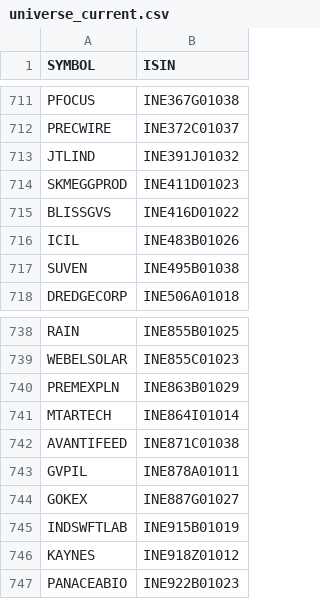
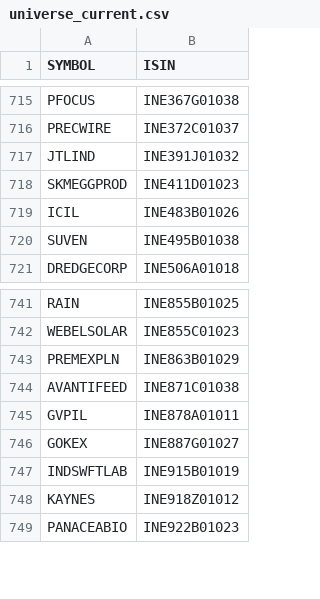
Before and after one commit to sakilbeg756034-cell/vajra-signals, a CSV file: out/universe_current.csv, drawn as a sheet; only a part is shown, gaps mark what is left out; removed rows and columns are numbered as before the commit, all else as after; the diff covers the shown part only; the diff names each change by its address in the sheet, - before the commit and + after, or states it on an @@ line.

```diff
--- a/out/universe_current.csv
+++ b/out/universe_current.csv
-row 715: BLISSGVS | INE416D01022
-row 741: MTARTECH | INE864I01014
```
Also changed, not shown: 8 added rows and 6 removed rows elsewhere in this file, out/latest_signals.csv, 1 other file.
